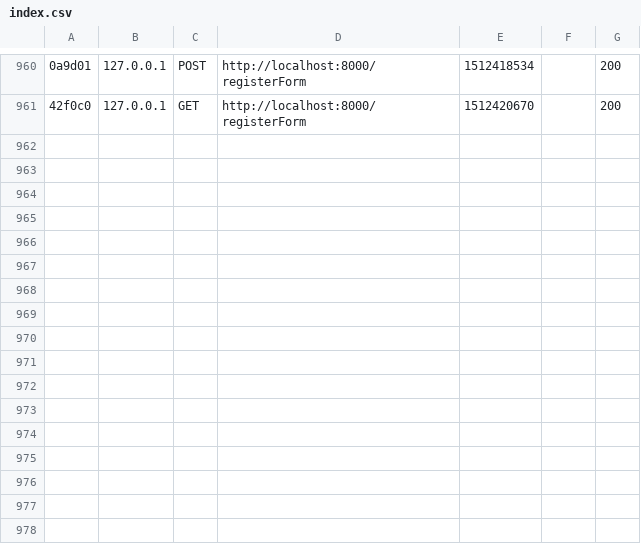
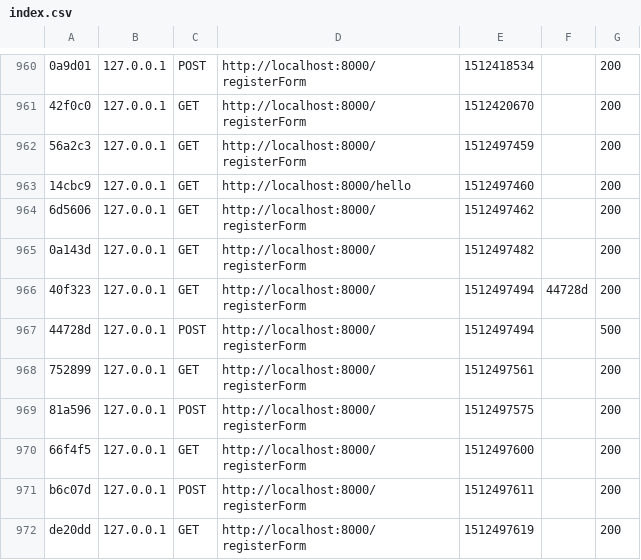
Before and after one commit to jjweber/ASL, a CSV file: symfony/var/cache/dev/profiler/index.csv, drawn as a sheet; only a part is shown, gaps mark what is left out; the diff names each change by its address in the sheet, - before the commit and + after, or states it on an @@ line.

```diff
--- a/symfony/var/cache/dev/profiler/index.csv
+++ b/symfony/var/cache/dev/profiler/index.csv
+row 962: 56a2c3 | 127.0.0.1 | GET | http://localhost:8000/registerForm | 1512497459 |  | 200
+row 963: 14cbc9 | 127.0.0.1 | GET | http://localhost:8000/hello | 1512497460 |  | 200
+row 964: 6d5606 | 127.0.0.1 | GET | http://localhost:8000/registerForm | 1512497462 |  | 200
+row 965: 0a143d | 127.0.0.1 | GET | http://localhost:8000/registerForm | 1512497482 |  | 200
+row 966: 40f323 | 127.0.0.1 | GET | http://localhost:8000/registerForm | 1512497494 | 44728d | 200
+row 967: 44728d | 127.0.0.1 | POST | http://localhost:8000/registerForm | 1512497494 |  | 500
+row 968: 752899 | 127.0.0.1 | GET | http://localhost:8000/registerForm | 1512497561 |  | 200
+row 969: 81a596 | 127.0.0.1 | POST | http://localhost:8000/registerForm | 1512497575 |  | 200
+row 970: 66f4f5 | 127.0.0.1 | GET | http://localhost:8000/registerForm | 1512497600 |  | 200
+row 971: b6c07d | 127.0.0.1 | POST | http://localhost:8000/registerForm | 1512497611 |  | 200
+row 972: de20dd | 127.0.0.1 | GET | http://localhost:8000/registerForm | 1512497619 |  | 200
```
Also changed, not shown: 33 other files.
